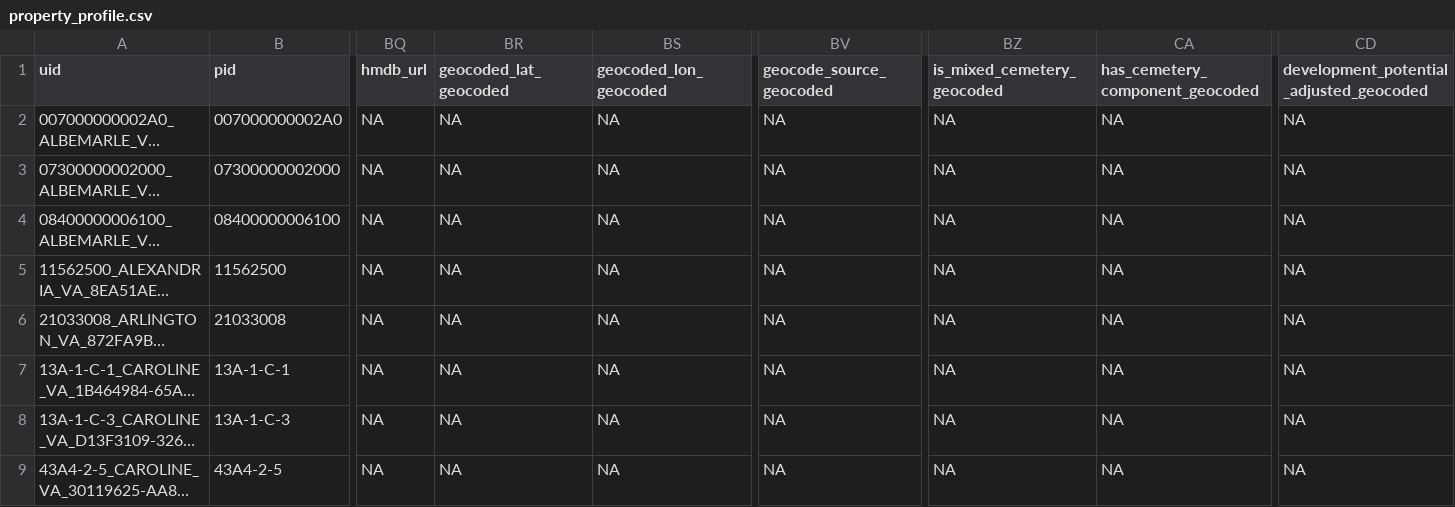
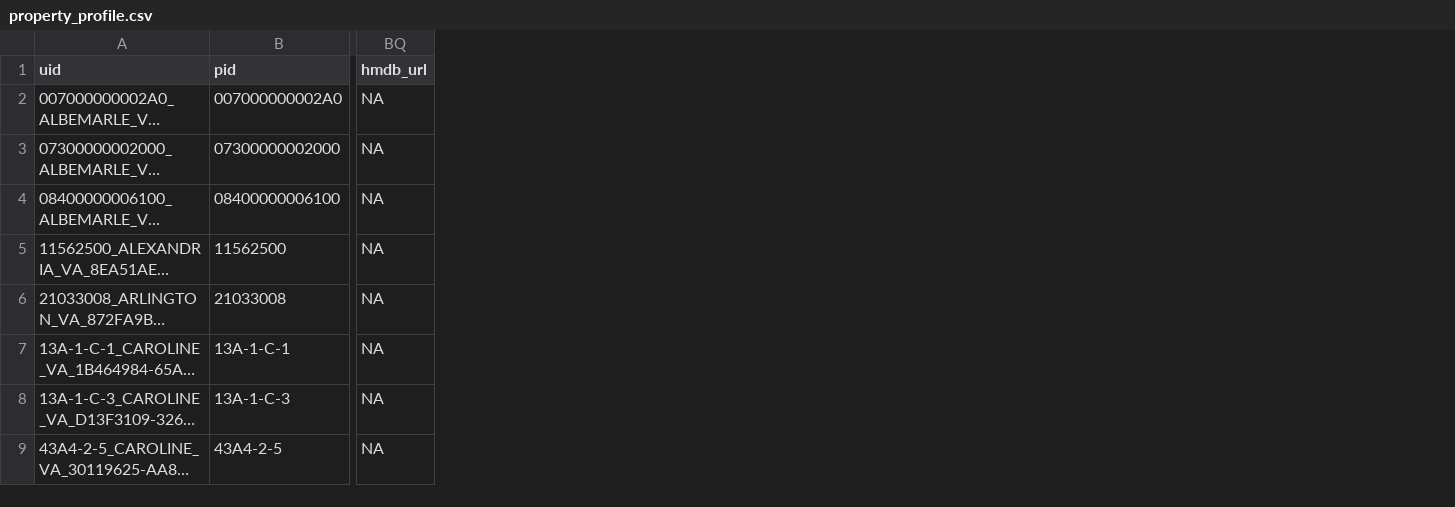
Before and after one commit to hdadvisors/VEREP, a CSV file: data/output/property_profile.csv, drawn as a sheet; only a part is shown, gaps mark what is left out; long unchanged cells end in …; the diff names each change by its address in the sheet, - before the commit and + after, or states it on an @@ line.

```diff
--- a/data/output/property_profile.csv
+++ b/data/output/property_profile.csv
-column BR (geocoded_lat_geocoded), rows 2-9: all NA
-column BS (geocoded_lon_geocoded), rows 2-9: all NA
-column BV (geocode_source_geocoded), rows 2-9: all NA
-column BZ (is_mixed_cemetery_geocoded), rows 2-9: all NA
-column CA (has_cemetery_component_geocoded), rows 2-9: all NA
-column CD, rows 1-9: development_potential_adjusted_geocoded | NA | NA | NA | NA | NA | NA | NA | NA
```
Also changed, not shown: 2 other files.
